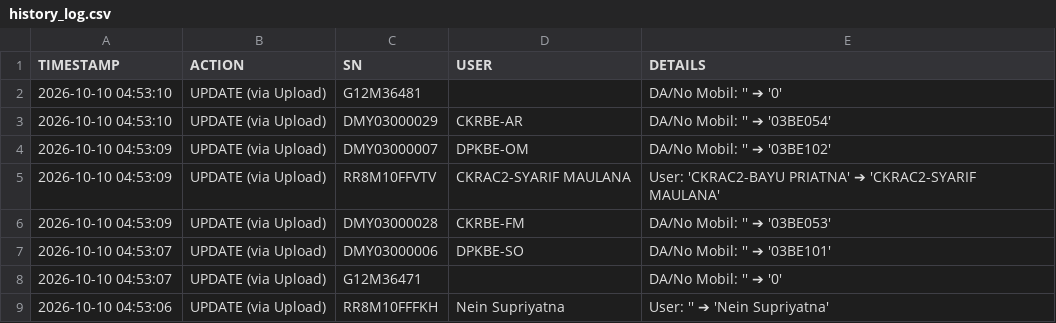
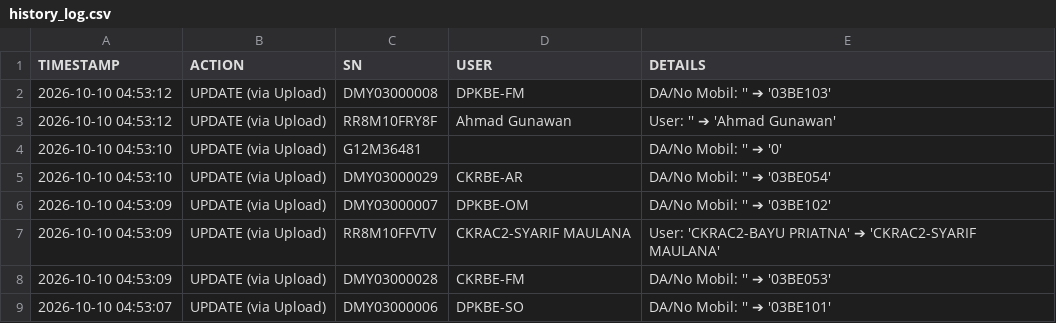
Before and after one commit to ranzfe/it-asset-management, a CSV file: history_log.csv, drawn as a sheet; only a part is shown; the shorter side is filled out with more unchanged rows; the diff names each change by its address in the sheet, - before the commit and + after, or states it on an @@ line.

Commit message:
Auto-update history log: 2026-10-10 04:53:12

```diff
--- a/history_log.csv
+++ b/history_log.csv
+row 2: 2026-10-10 04:53:12 | UPDATE (via Upload) | DMY03000008 | DPKBE-FM | DA/No Mobil: '' ➔ '03BE103'
+row 3: 2026-10-10 04:53:12 | UPDATE (via Upload) | RR8M10FRY8F | Ahmad Gunawan | User: '' ➔ 'Ahmad Gunawan'
```
